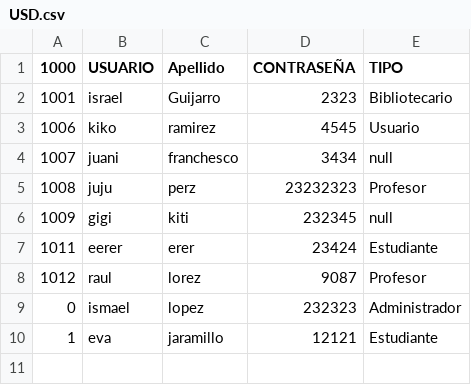
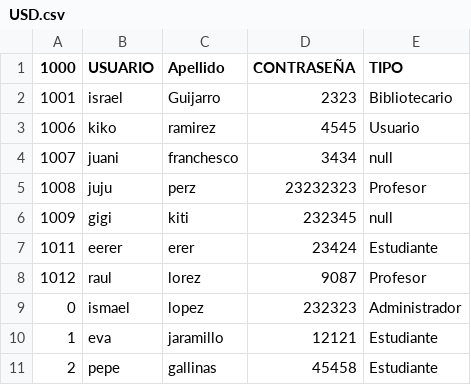
Before and after one commit to UPV-Programacion-Orientada-a-Objetos/FPOO-Practica-4-Abstraccion-1, a CSV file: herenciaAbstracta1/src/main/Resources/USD.csv, drawn as a sheet; the diff names each change by its address in the sheet, - before the commit and + after, or states it on an @@ line.

```diff
--- a/herenciaAbstracta1/src/main/Resources/USD.csv
+++ b/herenciaAbstracta1/src/main/Resources/USD.csv
+row 11: 2 | pepe | gallinas | 45458 | Estudiante
```
Also changed, not shown: herenciaAbstracta1/src/main/Resources/PRESTAMOS.csv, 2 other files.
